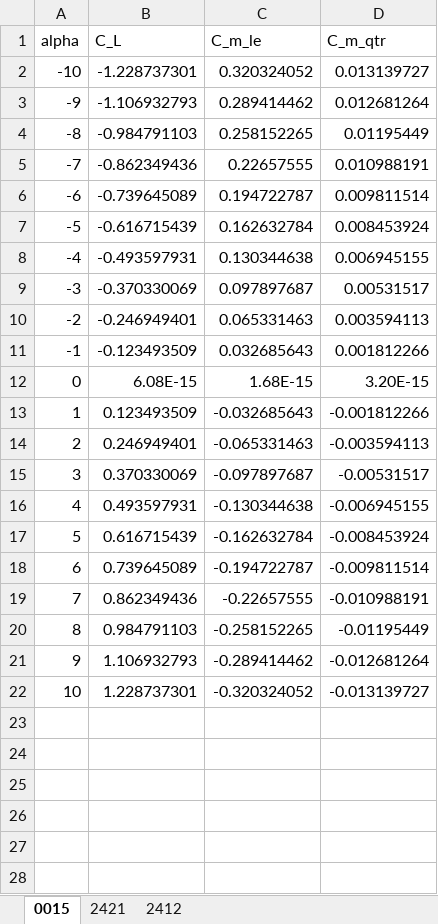
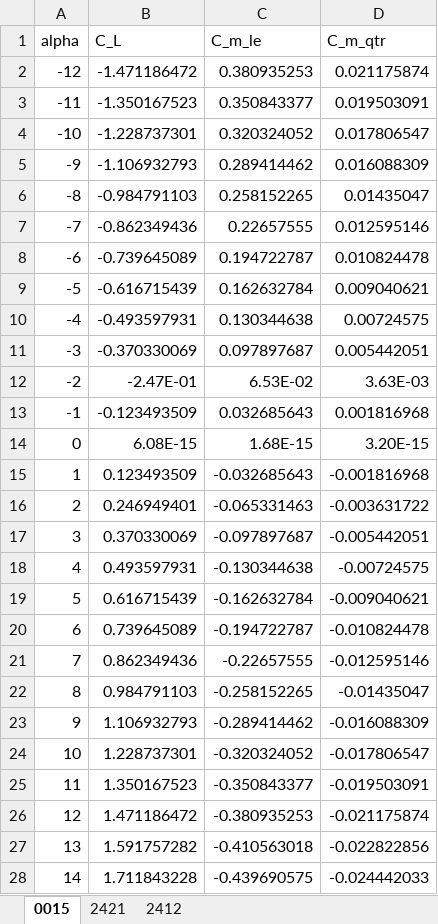
Before and after one commit to jkgoates/VORPAN, an Excel workbook: dev/data/VORPAN_data.xlsx, sheet 0015, drawn as a sheet; only a part is shown; values as stored, in another font and other column widths than the file's, no borders; removed rows and columns are numbered as before the commit, all else as after; the diff covers the shown part only; the diff names each change by its address in the sheet, - before the commit and + after, or states it on an @@ line.

```diff
--- a/dev/data/VORPAN_data.xlsx (sheet 0015)
+++ b/dev/data/VORPAN_data.xlsx (sheet 0015)
+row 2: -12 | -1.471186472 | 0.380935253 | 0.021175874
+row 3: -11 | -1.350167523 | 0.350843377 | 0.019503091
-D4 (C_m_qtr): 0.013139727
+D4 (C_m_qtr): 0.017806547
-D5 (C_m_qtr): 0.012681264
+D5 (C_m_qtr): 0.016088309
-D6 (C_m_qtr): 0.01195449
+D6 (C_m_qtr): 0.01435047
-D7 (C_m_qtr): 0.010988191
+D7 (C_m_qtr): 0.012595146
-D8 (C_m_qtr): 0.009811514
+D8 (C_m_qtr): 0.010824478
-D9 (C_m_qtr): 0.008453924
+D9 (C_m_qtr): 0.009040621
-D10 (C_m_qtr): 0.006945155
+D10 (C_m_qtr): 0.00724575
-D11 (C_m_qtr): 0.00531517
+D11 (C_m_qtr): 0.005442051
-row 10: -2 | -0.246949401 | 0.065331463 | 0.003594113
+row 12: -2 | -2.47E-01 | 6.53E-02 | 3.63E-03
-D13 (C_m_qtr): 0.001812266
+D13 (C_m_qtr): 0.001816968
-D15 (C_m_qtr): -0.001812266
+D15 (C_m_qtr): -0.001816968
-D16 (C_m_qtr): -0.003594113
+D16 (C_m_qtr): -0.003631722
-D17 (C_m_qtr): -0.00531517
+D17 (C_m_qtr): -0.005442051
-D18 (C_m_qtr): -0.006945155
+D18 (C_m_qtr): -0.00724575
-D19 (C_m_qtr): -0.008453924
+D19 (C_m_qtr): -0.009040621
-D20 (C_m_qtr): -0.009811514
+D20 (C_m_qtr): -0.010824478
-D21 (C_m_qtr): -0.010988191
+D21 (C_m_qtr): -0.012595146
-D22 (C_m_qtr): -0.01195449
+D22 (C_m_qtr): -0.01435047
-D23 (C_m_qtr): -0.012681264
+D23 (C_m_qtr): -0.016088309
-D24 (C_m_qtr): -0.013139727
+D24 (C_m_qtr): -0.017806547
+row 25: 11 | 1.350167523 | -0.350843377 | -0.019503091
+row 26: 12 | 1.471186472 | -0.380935253 | -0.021175874
+row 27: 13 | 1.591757282 | -0.410563018 | -0.022822856
+row 28: 14 | 1.711843228 | -0.439690575 | -0.024442033
```
Also changed, not shown: 2 added rows elsewhere in this sheet, sheet 2421, sheet 2412, dev/data/xfoil_0015.xlsx, 10 other files.
